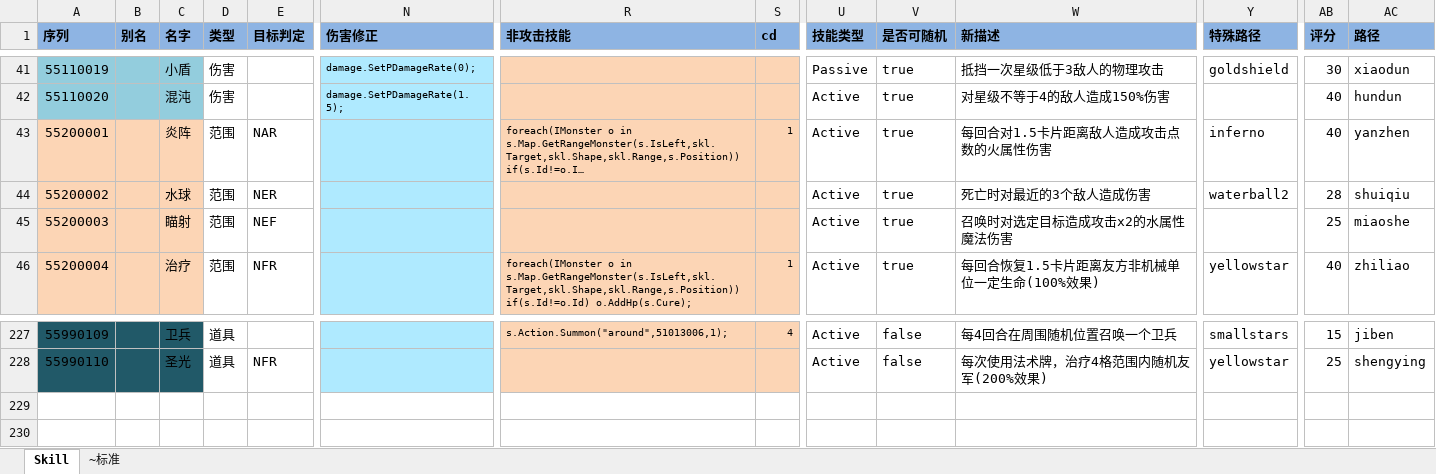
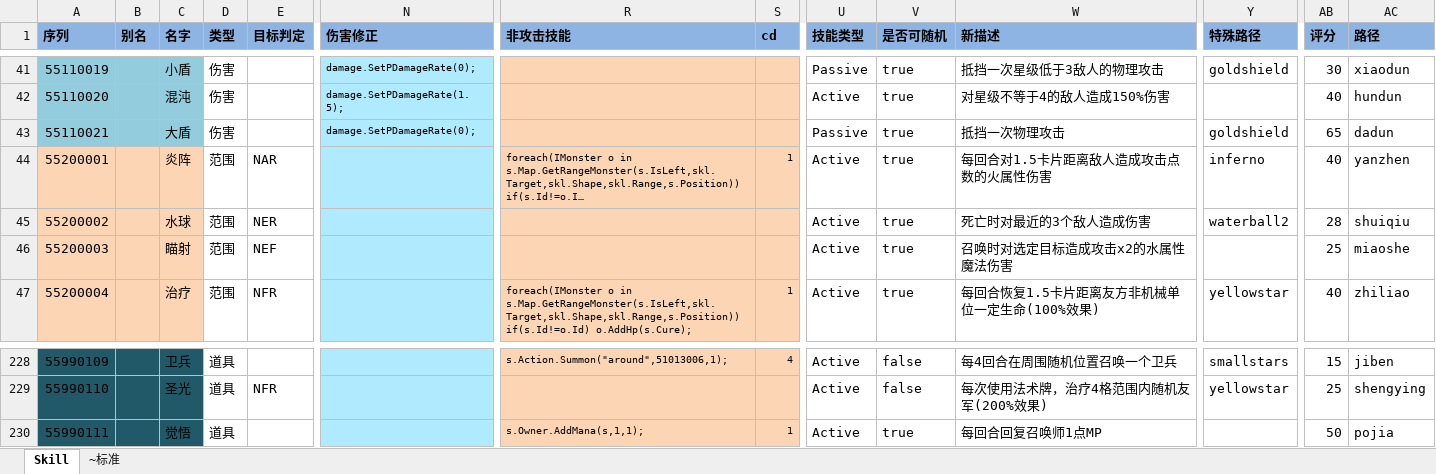
Before and after one commit to realeternia/TOMClassic, an Excel workbook: ConfigData/Xlsx/Skill.xlsx, sheet Skill, drawn as a sheet; only a part is shown, gaps mark what is left out; long unchanged cells end in …; values as stored, in another font and other column widths than the file's, no borders; table styles not drawn; rows hold the shown columns only; the diff names each change by its address in the sheet, - before the commit and + after, or states it on an @@ line.

```diff
--- a/ConfigData/Xlsx/Skill.xlsx (sheet Skill)
+++ b/ConfigData/Xlsx/Skill.xlsx (sheet Skill)
+row 43: 55110021 |  | 大盾 | 伤害 |  | damage.SetPDamageRate(0); |  |  | Passive | true | 抵挡一次物理攻击 | goldshield | 65 | dadun
+row 230: 55990111 |  | 觉悟 | 道具 |  |  | s.Owner.AddMana(s,1,1); | 1 | Active | true | 每回合回复召唤师1点MP |  | 50 | pojia
```
Also changed, not shown: ConfigData/Xlsx/Missile.xlsx, ConfigData/Xlsx/Weapon.xlsx, 3 other files.
